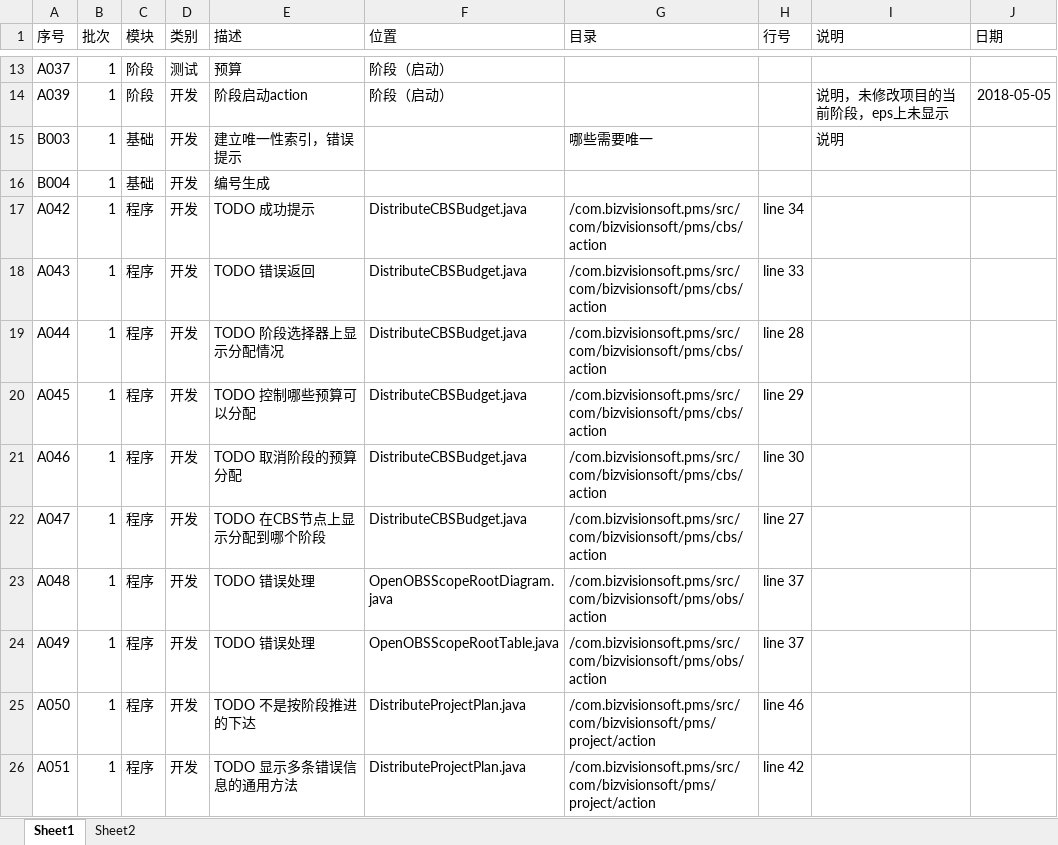
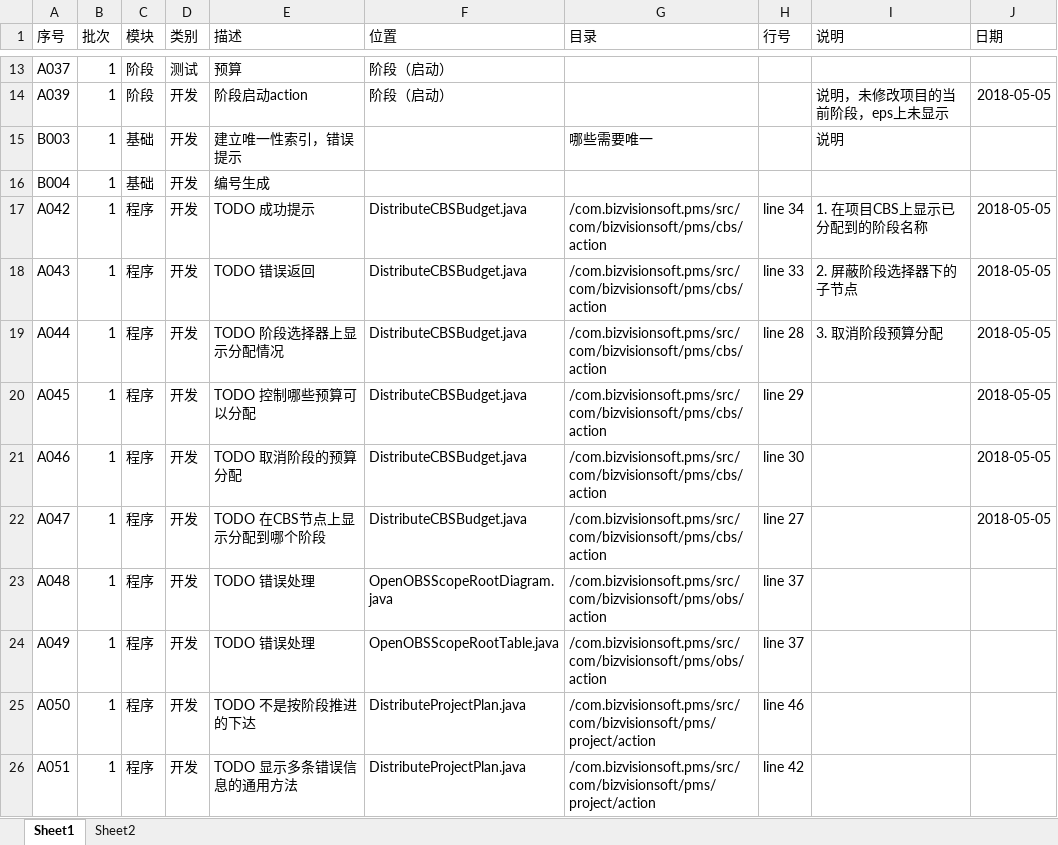
Before and after one commit to wang-shun/bvs, an Excel workbook: com.bizvisionsoft.pms/todo.xlsx, sheet Sheet1, drawn as a sheet; only a part is shown, gaps mark what is left out; values as stored, in another font and other column widths than the file's, no borders; table styles not drawn; the diff names each change by its address in the sheet, - before the commit and + after, or states it on an @@ line.

```diff
--- a/com.bizvisionsoft.pms/todo.xlsx (sheet Sheet1)
+++ b/com.bizvisionsoft.pms/todo.xlsx (sheet Sheet1)
-I17 (说明): (empty)
+I17 (说明): 1. 在项目CBS上显示已分配到的阶段名称
-J17:J22 (日期): (empty)
+J17:J22 (日期): 2018-05-05
-I18 (说明): (empty)
+I18 (说明): 2. 屏蔽阶段选择器下的子节点
-I19 (说明): (empty)
+I19 (说明): 3. 取消阶段预算分配
```
Also changed, not shown: 1 other file.
